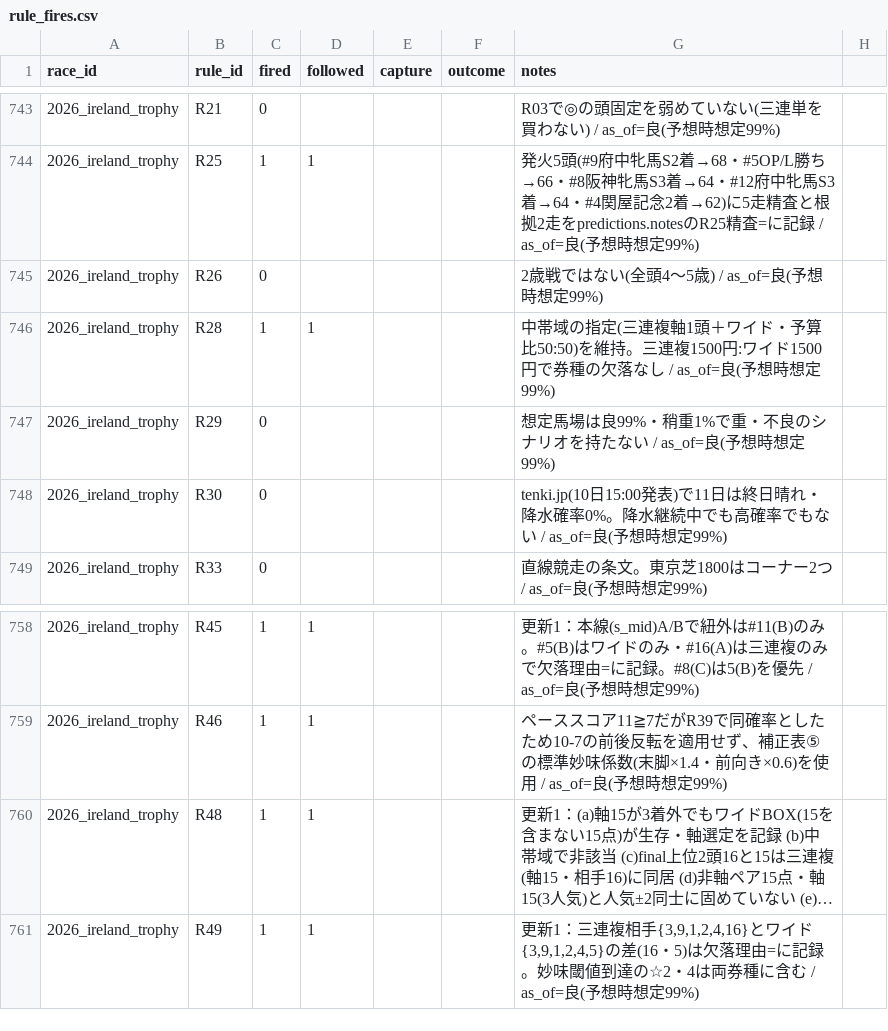
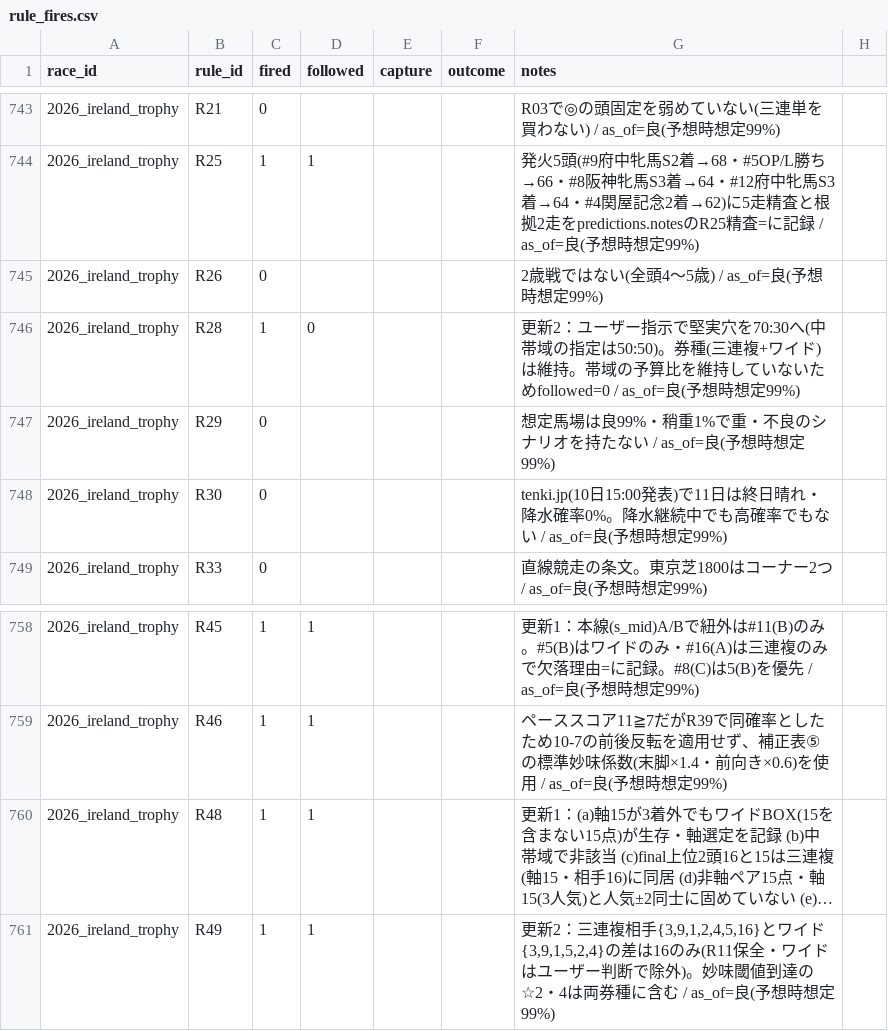
Before and after one commit to Atoyr/keiba, a CSV file: log/rule_fires.csv, drawn as a sheet; only a part is shown, gaps mark what is left out; long unchanged cells end in …; the diff names each change by its address in the sheet, - before the commit and + after, or states it on an @@ line.

```diff
--- a/log/rule_fires.csv
+++ b/log/rule_fires.csv
-D746 (followed): 1
+D746 (followed): 0
-G746 (notes): 中帯域の指定(三連複軸1頭＋ワイド・予算比50:50)を維持。三連複1500円:ワイド1500円で券種の欠落なし / as_of=良(…
+G746 (notes): 更新2：ユーザー指示で堅実穴を70:30へ(中帯域の指定は50:50)。券種(三連複+ワイド)は維持。帯域の予算比を維持していないためfollowed=0 / as_of=良(…
-G761 (notes): 更新1：三連複相手{3,9,1,2,4,16}とワイド{3,9,1,2,4,5}の差(16・5)は欠落理由=に記録。妙味閾…
+G761 (notes): 更新2：三連複相手{3,9,1,2,4,5,16}とワイド{3,9,1,5,2,4}の差は16のみ(R11保全・ワイドはユーザー判断で除外)。妙味閾…
```
Also changed, not shown: log/bets.csv, log/races.csv.
